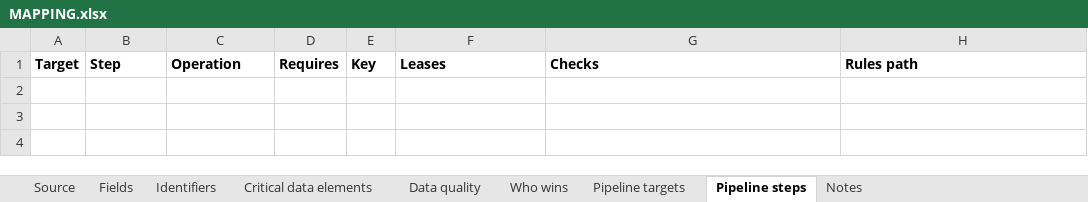
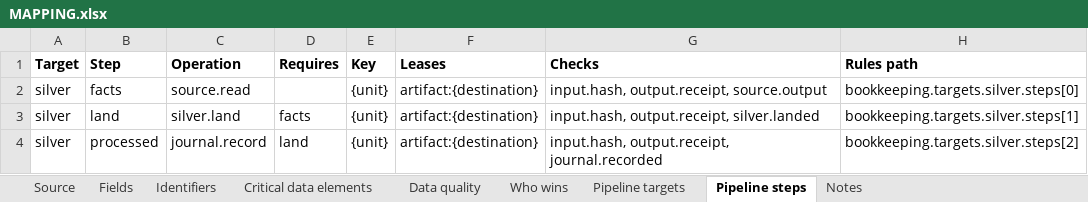
Before and after one commit to paulananth/edgartools-platform, an Excel workbook: rules/sources/sec.company-facts/MAPPING.xlsx, sheet Pipeline steps, drawn as a sheet; values as stored, in another font and other column widths than the file's, no borders; the diff names each change by its address in the sheet, - before the commit and + after, or states it on an @@ line.

```diff
--- a/rules/sources/sec.company-facts/MAPPING.xlsx (sheet Pipeline steps)
+++ b/rules/sources/sec.company-facts/MAPPING.xlsx (sheet Pipeline steps)
+row 2: silver | facts | source.read |  | {unit} | artifact:{destination} | input.hash, output.receipt, source.output | bookkeeping.targets.silver.steps[0]
+row 3: silver | land | silver.land | facts | {unit} | artifact:{destination} | input.hash, output.receipt, silver.landed | bookkeeping.targets.silver.steps[1]
+row 4: silver | processed | journal.record | land | {unit} | artifact:{destination} | input.hash, output.receipt, journal.recorded | bookkeeping.targets.silver.steps[2]
```
Also changed, not shown: sheet Pipeline targets, 13 other files.
